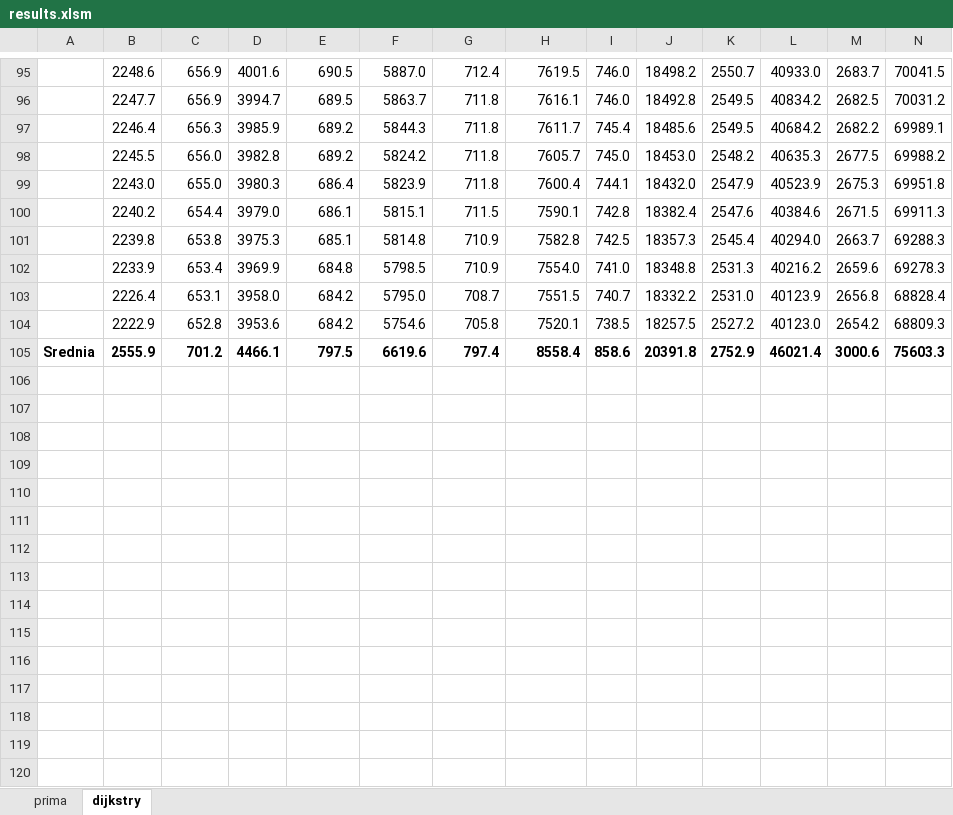
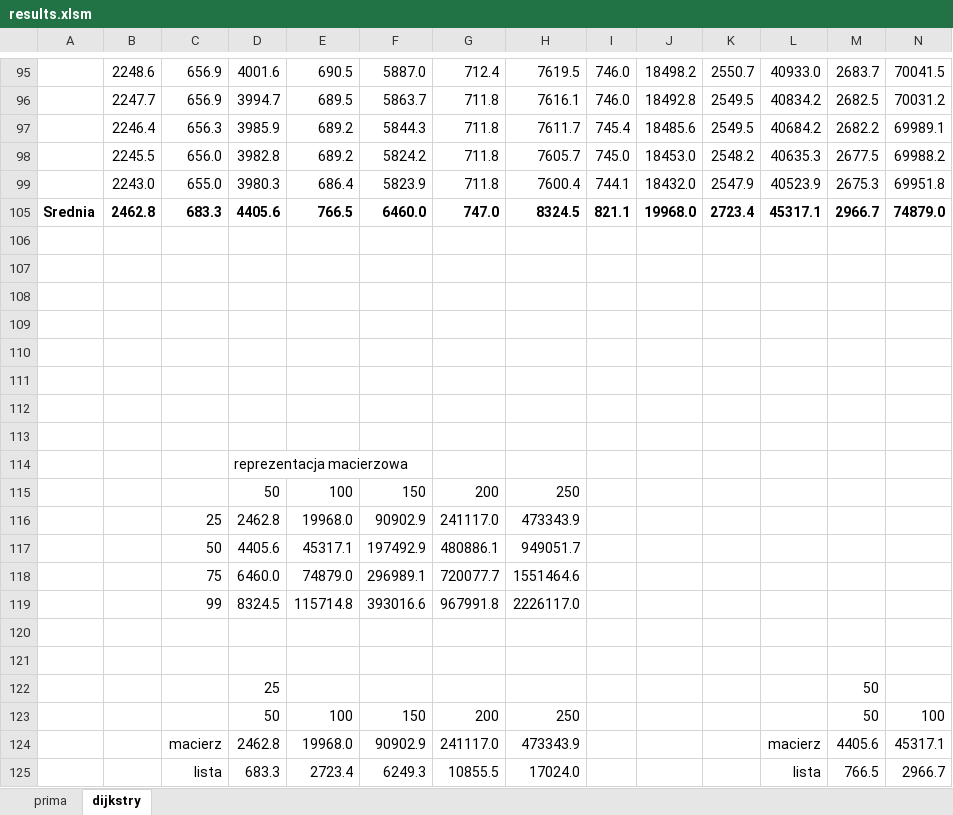
Before and after one commit to baatochan/GraphRepresentationsAndAlgorithmsComparison, an Excel workbook: results.xlsm, sheet dijkstry, drawn as a sheet; only a part is shown, gaps mark what is left out; values as stored, in another font and other column widths than the file's, no borders; addresses are those after the commit; rows hold the shown columns only; the diff covers the shown part only; the diff names each change by its address in the sheet, - before the commit and + after, or states it on an @@ line.

```diff
--- a/results.xlsm (sheet dijkstry)
+++ b/results.xlsm (sheet dijkstry)
+row 105: Srednia | 2462.8 | 683.3 | 4405.6 | 766.5 | 6460.0 | 747.0 | 8324.5 | 821.1 | 19968.0 | 2723.4 | 45317.1 | 2966.7 | 74879.0
-row 106:  | 2240.2 | 654.4 | 3979.0 | 686.1 | 5815.1 | 711.5 | 7590.1 | 742.8 | 18382.4 | 2547.6 | 40384.6 | 2671.5 | 69911.3
+row 106: (empty)
-row 107:  | 2239.8 | 653.8 | 3975.3 | 685.1 | 5814.8 | 710.9 | 7582.8 | 742.5 | 18357.3 | 2545.4 | 40294.0 | 2663.7 | 69288.3
+row 107: (empty)
-row 108:  | 2233.9 | 653.4 | 3969.9 | 684.8 | 5798.5 | 710.9 | 7554.0 | 741.0 | 18348.8 | 2531.3 | 40216.2 | 2659.6 | 69278.3
+row 108: (empty)
-row 109:  | 2226.4 | 653.1 | 3958.0 | 684.2 | 5795.0 | 708.7 | 7551.5 | 740.7 | 18332.2 | 2531.0 | 40123.9 | 2656.8 | 68828.4
+row 109: (empty)
-row 110:  | 2222.9 | 652.8 | 3953.6 | 684.2 | 5754.6 | 705.8 | 7520.1 | 738.5 | 18257.5 | 2527.2 | 40123.0 | 2654.2 | 68809.3
+row 110: (empty)
-row 111: Srednia | 2555.9 | 701.2 | 4466.1 | 797.5 | 6619.6 | 797.4 | 8558.4 | 858.6 | 20391.8 | 2752.9 | 46021.4 | 3000.6 | 75603.3
+row 111: (empty)
+row 112: (empty)
+row 113: (empty)
+row 114:  |  |  | reprezentacja macierzowa
+row 115:  |  |  | 50 | 100 | 150 | 200 | 250
+row 116:  |  | 25 | 2462.8 | 19968.0 | 90902.9 | 241117.0 | 473343.9
+row 117:  |  | 50 | 4405.6 | 45317.1 | 197492.9 | 480886.1 | 949051.7
+row 118:  |  | 75 | 6460.0 | 74879.0 | 296989.1 | 720077.7 | 1551464.6
+row 119:  |  | 99 | 8324.5 | 115714.8 | 393016.6 | 967991.8 | 2226117.0
+row 120: (empty)
+row 121: (empty)
+row 122:  |  |  | 25 |  |  |  |  |  |  |  |  | 50
+row 123:  |  |  | 50 | 100 | 150 | 200 | 250 |  |  |  |  | 50 | 100
+row 124:  |  | macierz | 2462.8 | 19968.0 | 90902.9 | 241117.0 | 473343.9 |  |  |  | macierz | 4405.6 | 45317.1
+row 125:  |  | lista | 683.3 | 2723.4 | 6249.3 | 10855.5 | 17024.0 |  |  |  | lista | 766.5 | 2966.7
```
Also changed, not shown: 5 removed rows elsewhere in this sheet, sheet prima.
